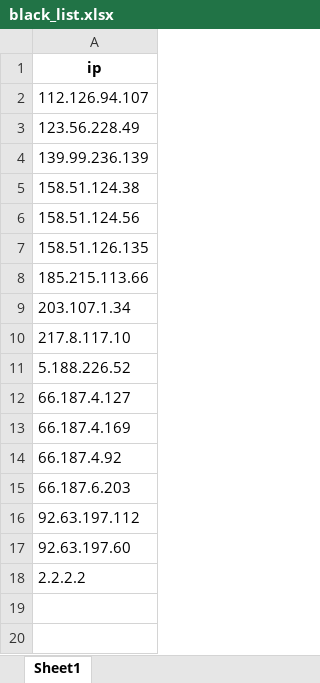
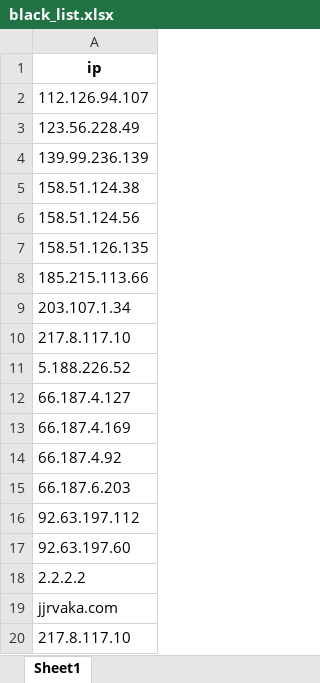
Before and after one commit to CattyTN/FMS_monitor_virus_autocheck, an Excel workbook: black_list.xlsx, sheet Sheet1, drawn as a sheet; values as stored, in another font and other column widths than the file's, no borders; the diff names each change by its address in the sheet, - before the commit and + after, or states it on an @@ line.

```diff
--- a/black_list.xlsx (sheet Sheet1)
+++ b/black_list.xlsx (sheet Sheet1)
+row 19: jjrvaka.com
+row 20: 217.8.117.10
```
Also changed, not shown: 2024-08-19-2024-08-20-records.xlsx, chart.xlsx, 5 other files.
